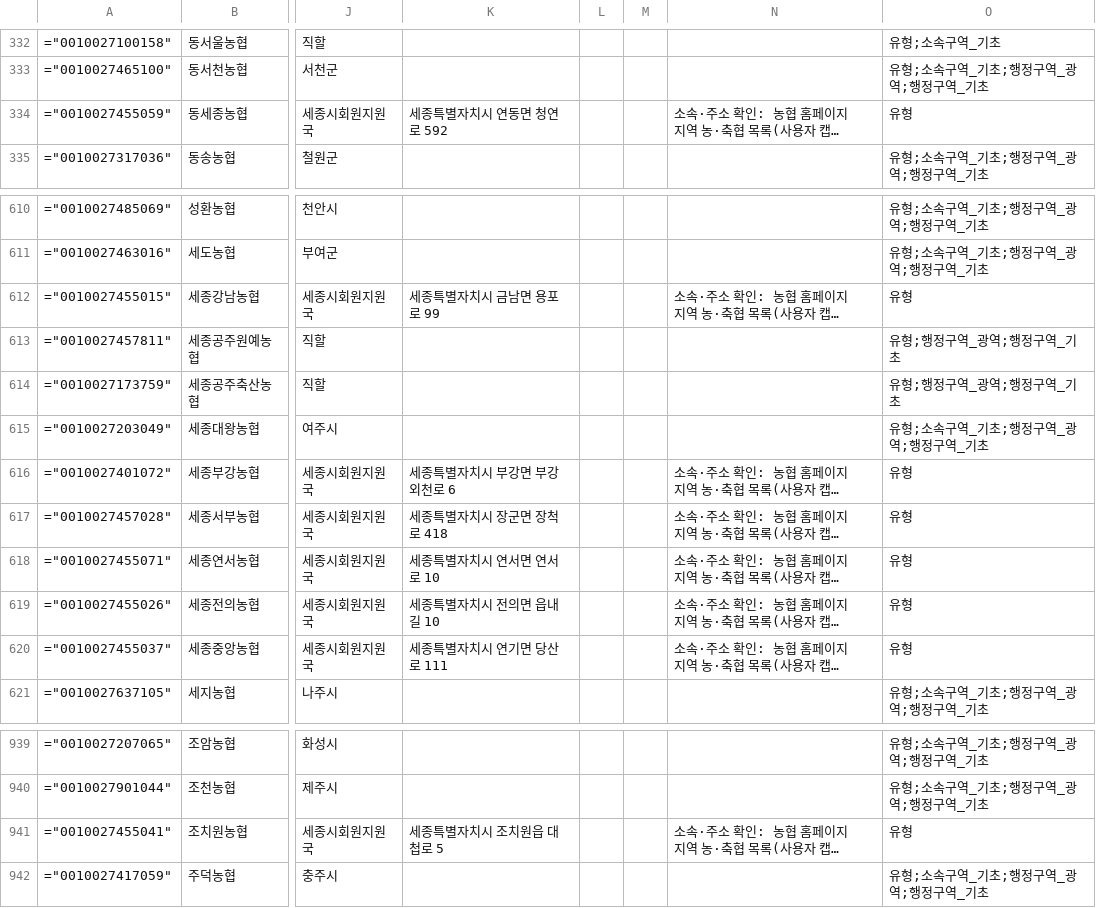
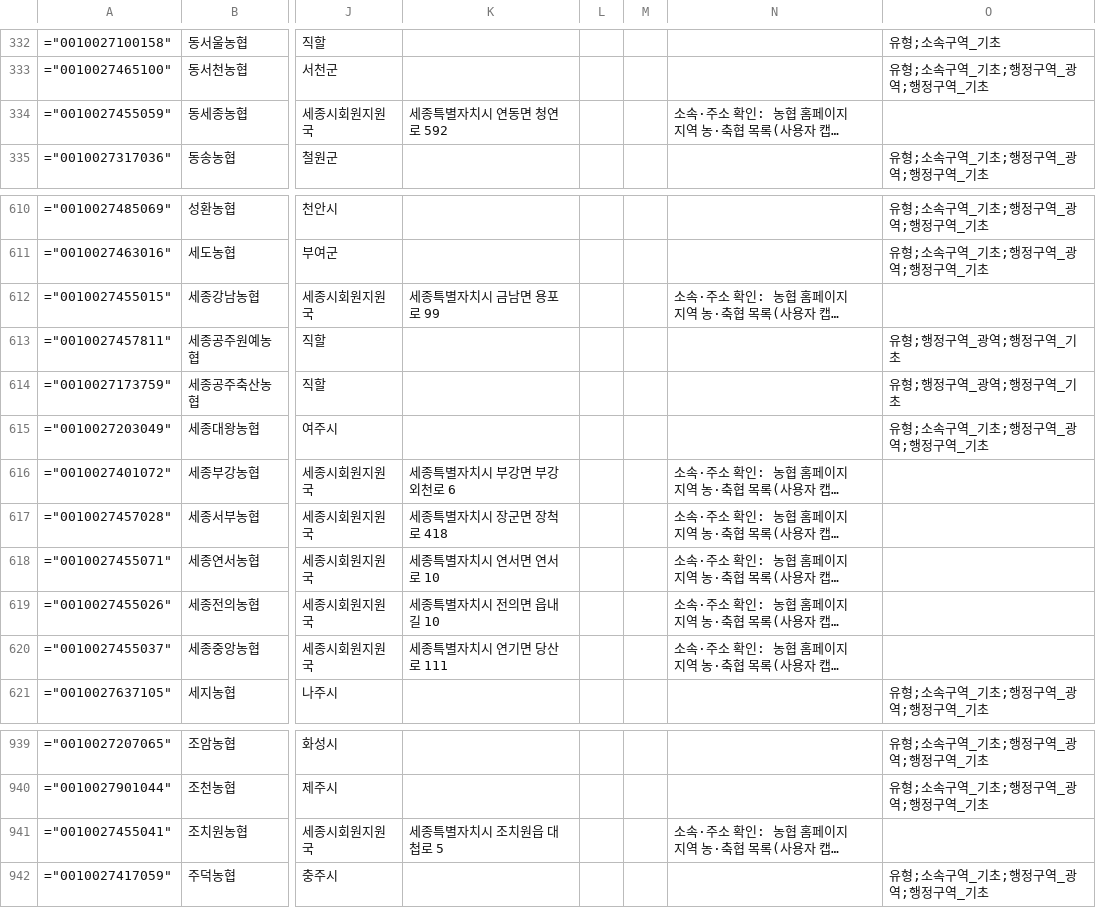
Before and after one commit to Planet-Seeker/nh_coop_information, a CSV file: docs/data/meta/coop_meta.csv, drawn as a sheet; only a part is shown, gaps mark what is left out; long unchanged cells end in …; the diff names each change by its address in the sheet, - before the commit and + after, or states it on an @@ line.

```diff
--- a/docs/data/meta/coop_meta.csv
+++ b/docs/data/meta/coop_meta.csv
-O334: 유형
+O334: (empty)
-O612: 유형
+O612: (empty)
-O616:O620: 유형
+O616:O620: (empty)
-O941: 유형
+O941: (empty)
```
Also changed, not shown: 2 other files.
